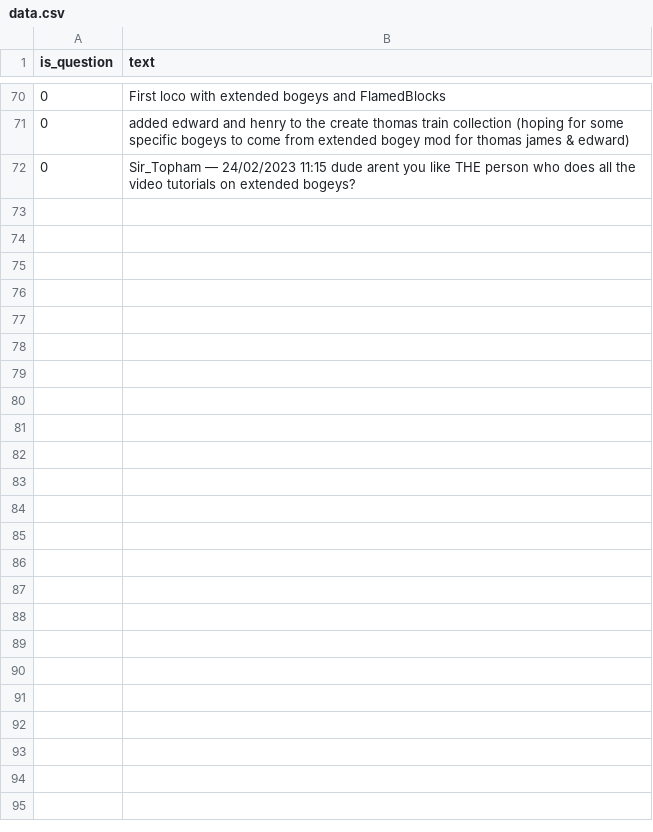
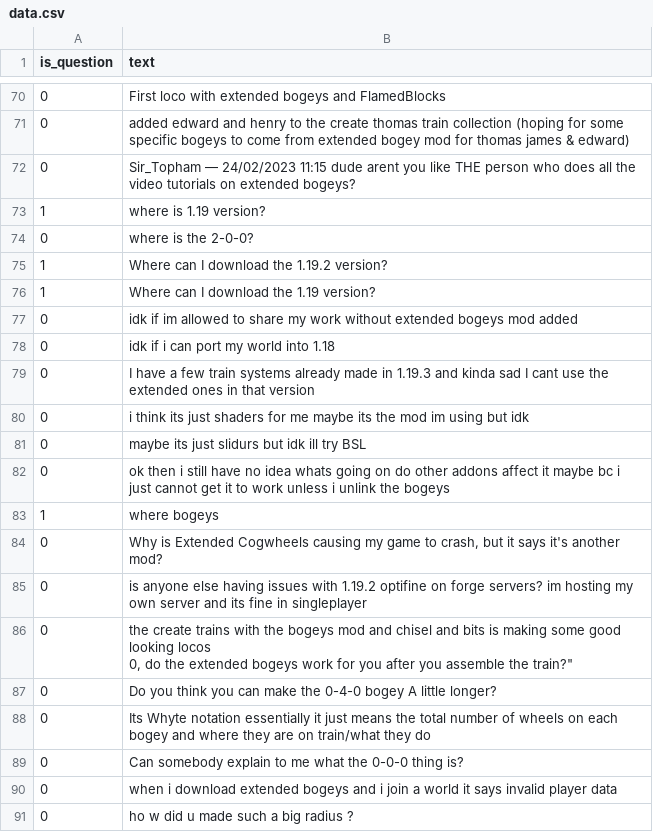
Before and after one commit to Rabbitminers/ReadTheFAQ, a CSV file: data/data.csv, drawn as a sheet; only a part is shown, gaps mark what is left out; ↵ is a line break in a cell; the diff covers the shown part only; the diff names each change by its address in the sheet, - before the commit and + after, or states it on an @@ line.

Commit message:
Added more data

```diff
--- a/data/data.csv
+++ b/data/data.csv
+row 73: 1 | where is 1.19 version?
+row 74: 0 | where is the 2-0-0?
+row 75: 1 | Where can I download the 1.19.2 version?
+row 76: 1 | Where can I download the 1.19 version?
+row 77: 0 | idk if im allowed to share my work without extended bogeys mod added
+row 78: 0 | idk if i can port my world into 1.18
+row 79: 0 | I have a few train systems already made in 1.19.3 and kinda sad I cant use the extended ones in that version
+row 80: 0 | i think its just shaders for me maybe its the mod im using but idk
+row 81: 0 | maybe its just slidurs but idk ill try BSL
+row 82: 0 | ok then i still have no idea whats going on do other addons affect it maybe bc i just cannot get it to work unless i unlink the bogeys
+row 83: 1 | where bogeys
+row 84: 0 | Why is Extended Cogwheels causing my game to crash, but it says it's another mod?
+row 85: 0 | is anyone else having issues with 1.19.2 optifine on forge servers? im hosting my own server and its fine in singleplayer
+row 86: 0 | the create trains with the bogeys mod and chisel and bits is making some good looking locos ↵ 0, do the extended bogeys work for you after you assemble the train?"
+row 87: 0 | Do you think you can make the 0-4-0 bogey A little longer?
+row 88: 0 | Its Whyte notation essentially it just means the total number of wheels on each bogey and where they are on train/what they do
+row 89: 0 | Can somebody explain to me what the 0-0-0 thing is?
+row 90: 0 | when i download extended bogeys and i join a world it says invalid player data
+row 91: 0 | ho w did u made such a big radius ?
```
Also changed, not shown: 52 added rows elsewhere in this file.
